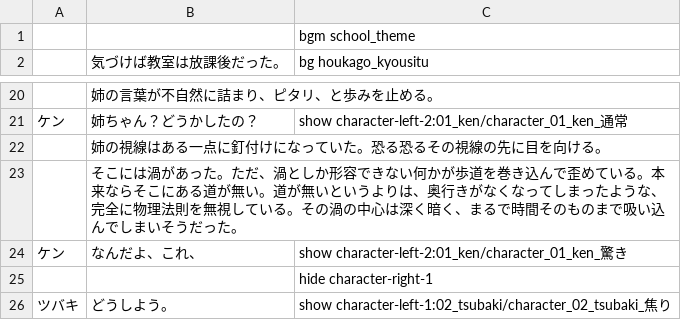
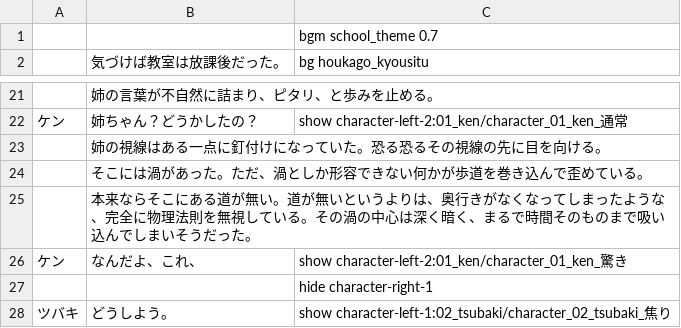
Before and after one commit to yuiizumi2005-code/cosnos-uni, a CSV file: cosnos-unity/Assets/Resources/scenario.csv, drawn as a sheet; only a part is shown, gaps mark what is left out; the diff covers the shown part only.

```diff
--- a/cosnos-unity/Assets/Resources/scenario.csv
+++ b/cosnos-unity/Assets/Resources/scenario.csv
@@ -1,2 +1,2 @@
-,,bgm school_theme
+,,bgm school_theme 0.7
 ,気づけば教室は放課後だった。,bg houkago_kyousitu
@@ -22,3 +23,4 @@
 ,姉の視線はある一点に釘付けになっていた。恐る恐るその視線の先に目を向ける。,
-,そこには渦があった。ただ、渦としか形容できない何かが歩道を巻き込んで歪めている。本来ならそこにある道が無い。道が無いというよりは、奥行きがなくなってしまったような、完全に物理法則を無視している。その渦の中心は深く暗く、まるで時間そのものまで吸い込んでしまいそうだった。,
+,そこには渦があった。ただ、渦としか形容できない何かが歩道を巻き込んで歪めている。,
+,本来ならそこにある道が無い。道が無いというよりは、奥行きがなくなってしまったような、完全に物理法則を無視している。その渦の中心は深く暗く、まるで時間そのものまで吸い込んでしまいそうだった。,
 ケン,なんだよ、これ、,show character-left-2:01_ken/character_01_ken_驚き
```
Also changed, not shown: 5 added rows and 6 edited cells elsewhere in this file, 8 other files.
